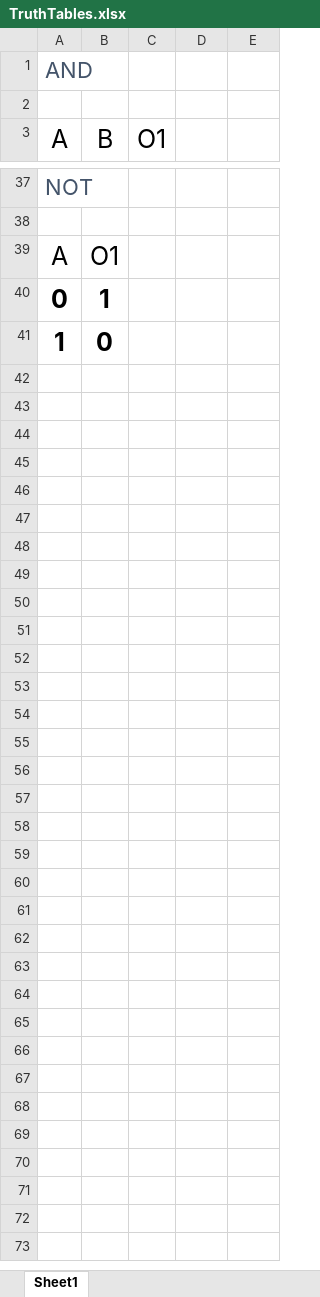
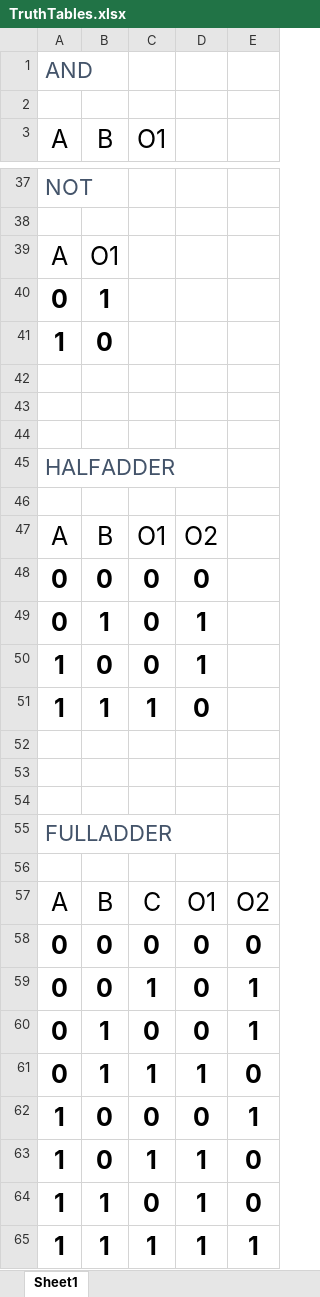
Before and after one commit to yanicksenn/BA22-kna-03, an Excel workbook: Assets/Excercises/Default/TruthTables.xlsx, sheet Sheet1, drawn as a sheet; only a part is shown, gaps mark what is left out; values as stored, in another font and other column widths than the file's, no borders; table styles not drawn; the diff names each change by its address in the sheet, - before the commit and + after, or states it on an @@ line.

```diff
--- a/Assets/Excercises/Default/TruthTables.xlsx (sheet Sheet1)
+++ b/Assets/Excercises/Default/TruthTables.xlsx (sheet Sheet1)
+row 42: (empty)
+row 43: (empty)
+row 44: (empty)
+row 45: HALFADDER
+row 46: (empty)
+row 47: A | B | O1 | O2
+row 48: 0 | 0 | 0 | 0
+row 49: 0 | 1 | 0 | 1
+row 50: 1 | 0 | 0 | 1
+row 51: 1 | 1 | 1 | 0
+row 52: (empty)
+row 53: (empty)
+row 54: (empty)
+row 55: FULLADDER
+row 56: (empty)
+row 57: A | B | C | O1 | O2
+row 58: 0 | 0 | 0 | 0 | 0
+row 59: 0 | 0 | 1 | 0 | 1
+row 60: 0 | 1 | 0 | 0 | 1
+row 61: 0 | 1 | 1 | 1 | 0
+row 62: 1 | 0 | 0 | 0 | 1
+row 63: 1 | 0 | 1 | 1 | 0
+row 64: 1 | 1 | 0 | 1 | 0
+row 65: 1 | 1 | 1 | 1 | 1
```
Also changed, not shown: 2 other files.
